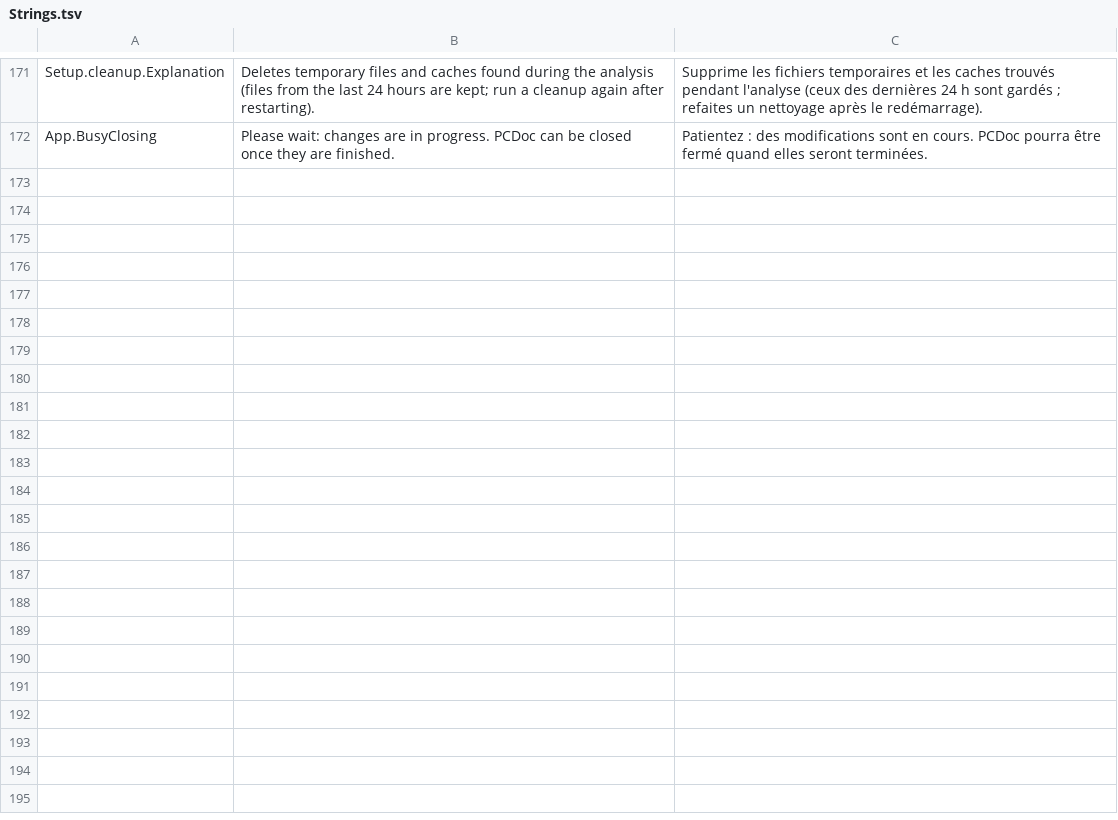
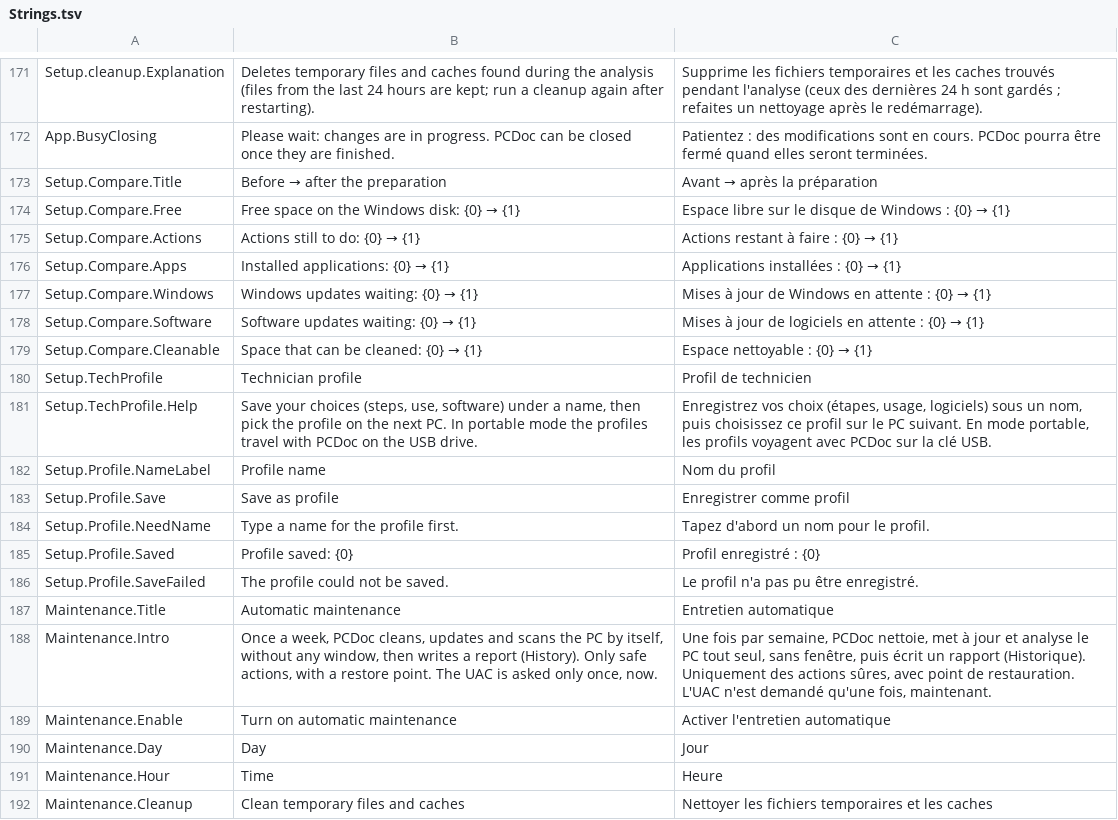
Before and after one commit to Skoow/Cleaner, a TSV file: src/PCDoc.Core/Resources/Strings.tsv, drawn as a sheet; only a part is shown, gaps mark what is left out; the diff covers the shown part only.

```diff
--- a/src/PCDoc.Core/Resources/Strings.tsv
+++ b/src/PCDoc.Core/Resources/Strings.tsv
@@ -172 +172,21 @@ Setup.cleanup.Explanation	Deletes temporary files and caches found during the an
 App.BusyClosing	Please wait: changes are in progress. PCDoc can be closed once they are finished.	Patientez : des modifications sont en cours. PCDoc pourra être fermé quand elles seront terminées.
+Setup.Compare.Title	Before → after the preparation	Avant → après la préparation
+Setup.Compare.Free	Free space on the Windows disk: {0} → {1}	Espace libre sur le disque de Windows : {0} → {1}
+Setup.Compare.Actions	Actions still to do: {0} → {1}	Actions restant à faire : {0} → {1}
+Setup.Compare.Apps	Installed applications: {0} → {1}	Applications installées : {0} → {1}
+Setup.Compare.Windows	Windows updates waiting: {0} → {1}	Mises à jour de Windows en attente : {0} → {1}
+Setup.Compare.Software	Software updates waiting: {0} → {1}	Mises à jour de logiciels en attente : {0} → {1}
+Setup.Compare.Cleanable	Space that can be cleaned: {0} → {1}	Espace nettoyable : {0} → {1}
+Setup.TechProfile	Technician profile	Profil de technicien
+Setup.TechProfile.Help	Save your choices (steps, use, software) under a name, then pick the profile on the next PC. In portable mode the profiles travel with PCDoc on the USB drive.	Enregistrez vos choix (étapes, usage, logiciels) sous un nom, puis choisissez ce profil sur le PC suivant. En mode portable, les profils voyagent avec PCDoc sur la clé USB.
+Setup.Profile.NameLabel	Profile name	Nom du profil
+Setup.Profile.Save	Save as profile	Enregistrer comme profil
+Setup.Profile.NeedName	Type a name for the profile first.	Tapez d'abord un nom pour le profil.
+Setup.Profile.Saved	Profile saved: {0}	Profil enregistré : {0}
+Setup.Profile.SaveFailed	The profile could not be saved.	Le profil n'a pas pu être enregistré.
+Maintenance.Title	Automatic maintenance	Entretien automatique
+Maintenance.Intro	Once a week, PCDoc cleans, updates and scans the PC by itself, without any window, then writes a report (History). Only safe actions, with a restore point. The UAC is asked only once, now.	Une fois par semaine, PCDoc nettoie, met à jour et analyse le PC tout seul, sans fenêtre, puis écrit un rapport (Historique). Uniquement des actions sûres, avec point de restauration. L'UAC n'est demandé qu'une fois, maintenant.
+Maintenance.Enable	Turn on automatic maintenance	Activer l'entretien automatique
+Maintenance.Day	Day	Jour
+Maintenance.Hour	Time	Heure
+Maintenance.Cleanup	Clean temporary files and caches	Nettoyer les fichiers temporaires et les caches
```
Also changed, not shown: 24 added rows elsewhere in this file, 17 other files.
